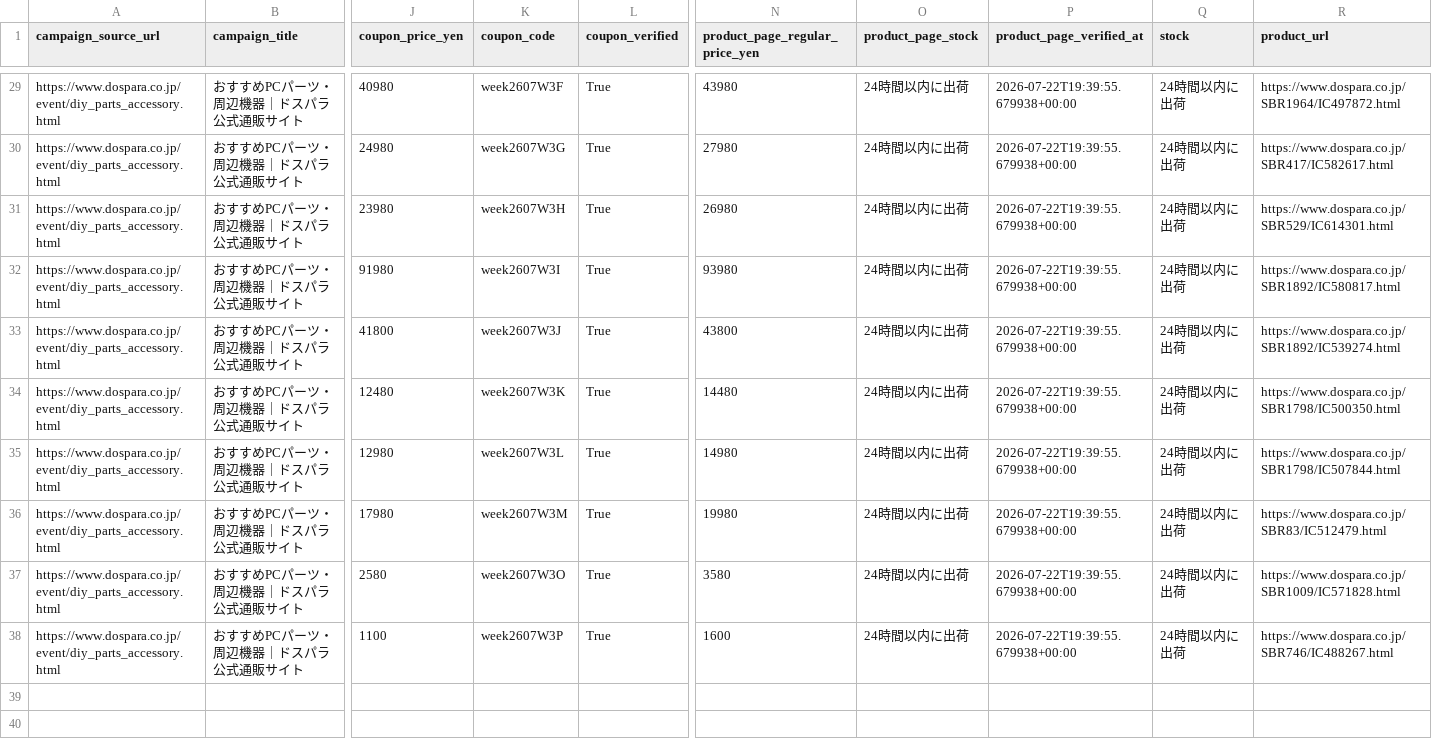
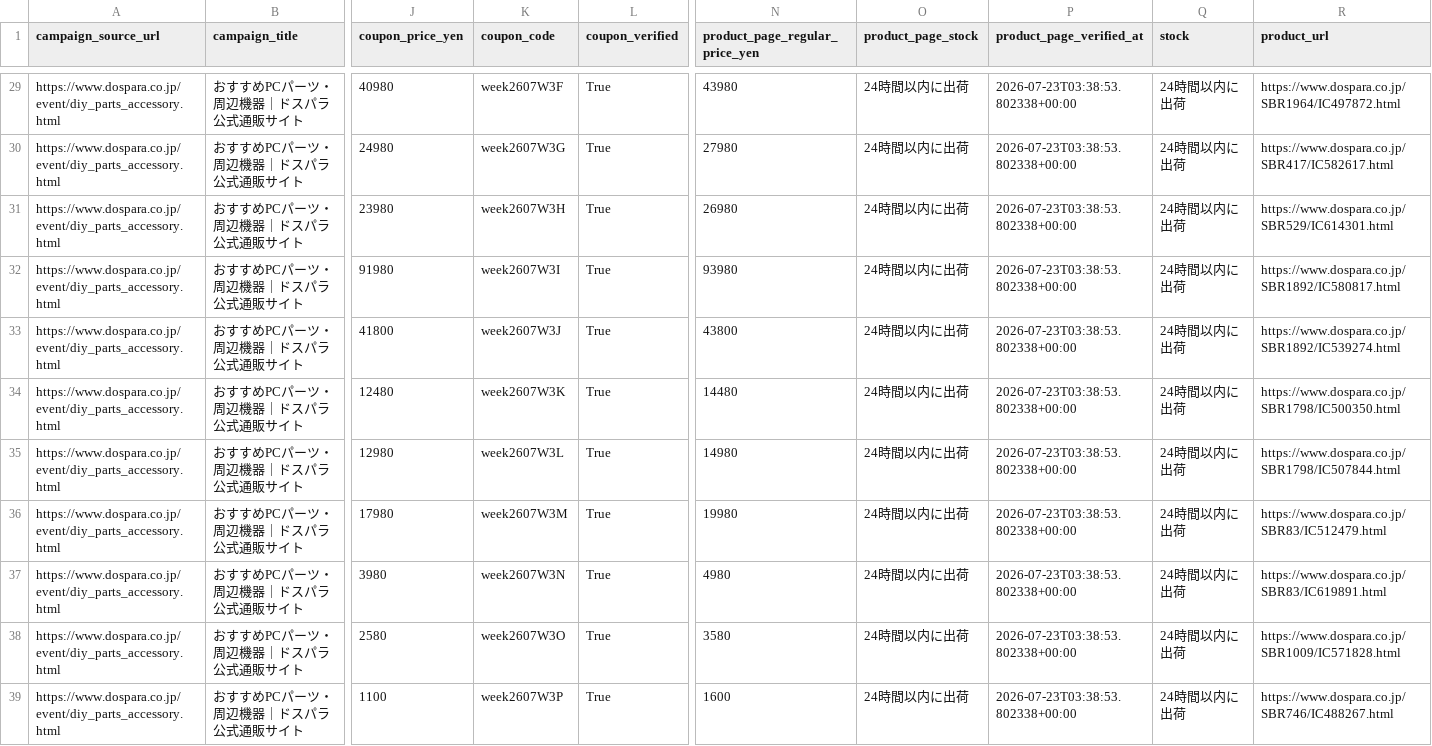
Before and after one commit to chijimi33/Dospara-coupon-price-tool, a CSV file: public/dospara_coupons.csv, drawn as a sheet; only a part is shown, gaps mark what is left out; addresses are those after the commit; rows hold the shown columns only; the diff covers the shown part only; the diff names each change by its address in the sheet, - before the commit and + after, or states it on an @@ line.

```diff
--- a/public/dospara_coupons.csv
+++ b/public/dospara_coupons.csv
-P29:P36 (product_page_verified_at): 2026-07-22T19:39:55.679938+00:00
+P29:P36 (product_page_verified_at): 2026-07-23T03:38:53.802338+00:00
+row 37: https://www.dospara.co.jp/event/diy_parts_accessory.html | おすすめPCパーツ・周辺機器｜ドスパラ公式通販サイト | 3980 | week2607W3N | True | 4980 | 24時間以内に出荷 | 2026-07-23T03:38:53.802338+00:00 | 24時間以内に出荷 | https://www.dospara.co.jp/SBR83/IC619891.html
-P38:P39 (product_page_verified_at): 2026-07-22T19:39:55.679938+00:00
+P38:P39 (product_page_verified_at): 2026-07-23T03:38:53.802338+00:00
```
Also changed, not shown: 27 edited cells elsewhere in this file, 2 other files.
